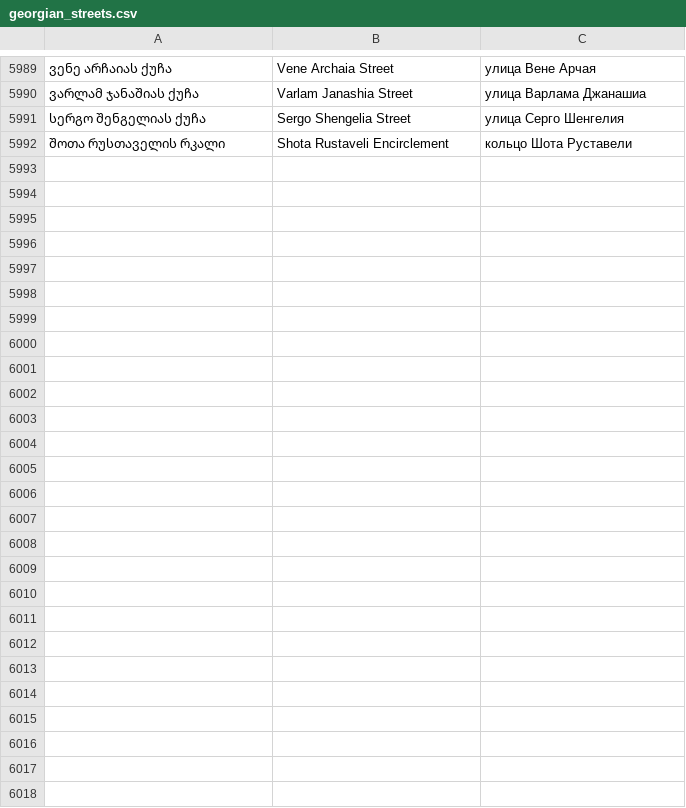
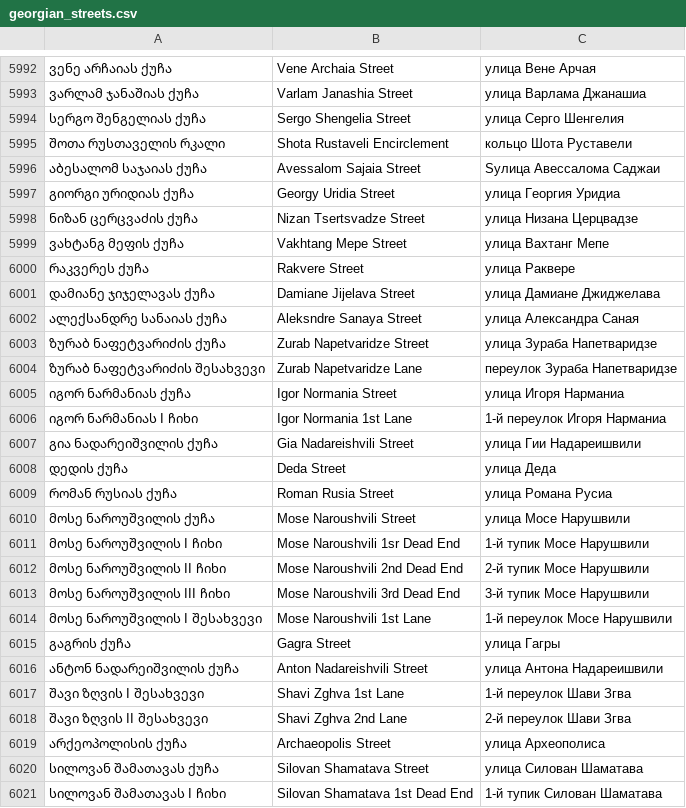
Before and after one commit to Antisida/JOSM-Ge-address-helper-plugin, a CSV file: src/main/resources/street-list/georgian_streets.csv, drawn as a sheet; only a part is shown, gaps mark what is left out; the diff covers the shown part only; the diff names each change by its address in the sheet, - before the commit and + after, or states it on an @@ line.

```diff
--- a/src/main/resources/street-list/georgian_streets.csv
+++ b/src/main/resources/street-list/georgian_streets.csv
+row 5996: აბესალომ საჯაიას ქუჩა | Avessalom Sajaia Street | Sулица Авессалома Саджаи
+row 5997: გიორგი ურიდიას ქუჩა | Georgy Uridia Street | улица Георгия Уридиа
+row 5998: ნიზან ცერცვაძის ქუჩა | Nizan Tsertsvadze Street | улица Низана Церцвадзе
+row 5999: ვახტანგ მეფის ქუჩა | Vakhtang Mepe Street | улица Вахтанг Мепе
+row 6000: რაკვერეს ქუჩა | Rakvere Street | улица Раквере
+row 6001: დამიანე ჯიჯელავას ქუჩა | Damiane Jijelava Street | улица Дамиане Джиджелава
+row 6002: ალექსანდრე სანაიას ქუჩა | Aleksndre Sanaya Street | улица Александра Саная
+row 6003: ზურაბ ნაფეტვარიძის ქუჩა | Zurab Napetvaridze Street | улица Зураба Напетваридзе
+row 6004: ზურაბ ნაფეტვარიძის შესახვევი | Zurab Napetvaridze Lane | переулок Зураба Напетваридзе
+row 6005: იგორ ნარმანიას ქუჩა | Igor Normania Street | улица Игоря Нарманиа
+row 6006: იგორ ნარმანიას I ჩიხი | Igor Normania 1st Lane | 1-й переулок Игоря Нарманиа
+row 6007: გია ნადარეიშვილის ქუჩა | Gia Nadareishvili Street | улица Гии Надареишвили
+row 6008: დედის ქუჩა | Deda Street | улица Деда
+row 6009: რომან რუსიას ქუჩა | Roman Rusia Street | улица Романа Русиа
+row 6010: მოსე ნაროუშვილის ქუჩა | Mose Naroushvili Street | улица Мосе Нарушвили
+row 6011: მოსე ნაროუშვილის I ჩიხი | Mose Naroushvili 1sr Dead End | 1-й тупик Мосе Нарушвили
+row 6012: მოსე ნაროუშვილის II ჩიხი | Mose Naroushvili 2nd Dead End | 2-й тупик Мосе Нарушвили
+row 6013: მოსე ნაროუშვილის III ჩიხი | Mose Naroushvili 3rd Dead End | 3-й тупик Мосе Нарушвили
+row 6014: მოსე ნაროუშვილის I შესახვევი | Mose Naroushvili 1st Lane | 1-й переулок Мосе Нарушвили
+row 6015: გაგრის ქუჩა | Gagra Street | улица Гагры
+row 6016: ანტონ ნადარეიშვილის ქუჩა | Anton Nadareishvili Street | улица Антона Надареишвили
+row 6017: შავი ზღვის I შესახვევი | Shavi Zghva 1st Lane | 1-й переулок Шави Згва
+row 6018: შავი ზღვის II შესახვევი | Shavi Zghva 2nd Lane | 2-й переулок Шави Згва
+row 6019: არქეოპოლისის ქუჩა | Archaeopolis Street | улица Археополиса
+row 6020: სილოვან შამათავას ქუჩა | Silovan Shamatava Street | улица Силован Шаматава
+row 6021: სილოვან შამათავას I ჩიხი | Silovan Shamatava 1st Dead End | 1-й тупик Силован Шаматава
```
Also changed, not shown: 3 added rows and 1 edited cell elsewhere in this file, 47 other files.
